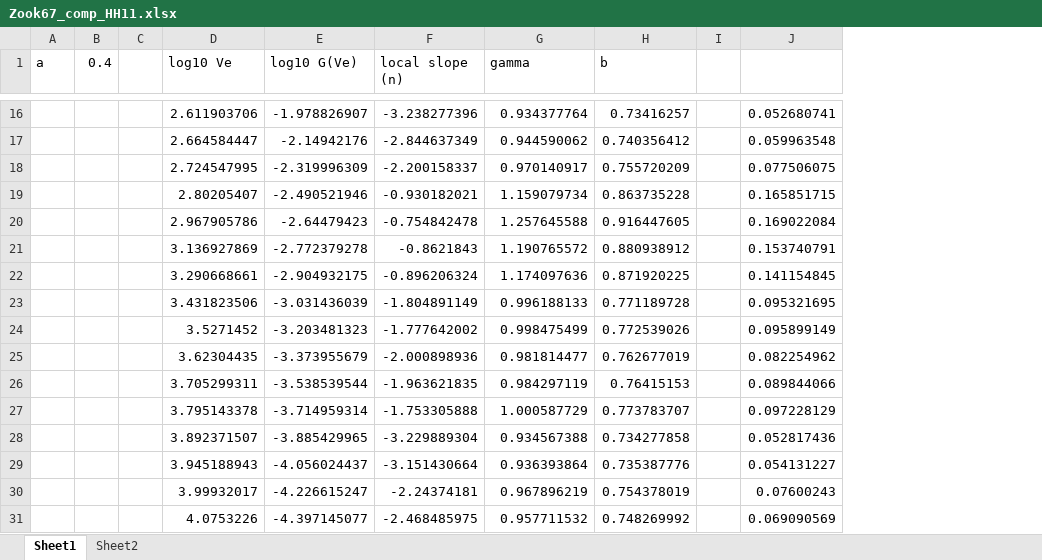
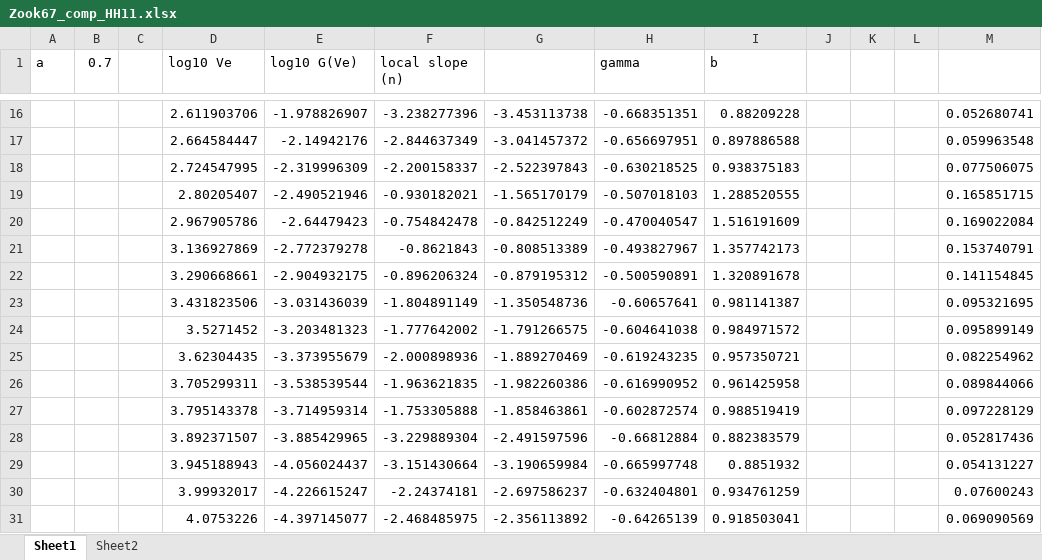
Before and after one commit to pmbremner/LunarEjecta, an Excel workbook: Zook67_comp_HH11.xlsx, sheet Sheet1, drawn as a sheet; only a part is shown, gaps mark what is left out; values as stored, in another font and other column widths than the file's, no borders; charts and pictures not drawn; addresses are those after the commit; the diff covers the shown part only; the diff names each change by its address in the sheet, - before the commit and + after, or states it on an @@ line.

```diff
--- a/Zook67_comp_HH11.xlsx (sheet Sheet1)
+++ b/Zook67_comp_HH11.xlsx (sheet Sheet1)
+column G, rows 16-31: -3.453113738 | -3.041457372 | -2.522397843 | -1.565170179 | -0.842512249 | -0.808513389 | -0.879195312 | -1.350548736 | -1.791266575 | -1.889270469 | -1.982260386 | -1.858463861 | -2.491597596 | -3.190659984 | -2.697586237 | -2.356113892
+column K, empty
+column L, empty
-B1: 0.4
+B1: 0.7
-H16 (gamma): 0.934377764
+H16 (gamma): -0.668351351
-I16 (b): 0.73416257
+I16 (b): 0.88209228
-H17 (gamma): 0.944590062
+H17 (gamma): -0.656697951
-I17 (b): 0.740356412
+I17 (b): 0.897886588
-H18 (gamma): 0.970140917
+H18 (gamma): -0.630218525
-I18 (b): 0.755720209
+I18 (b): 0.938375183
-H19 (gamma): 1.159079734
+H19 (gamma): -0.507018103
-I19 (b): 0.863735228
+I19 (b): 1.288520555
-H20 (gamma): 1.257645588
+H20 (gamma): -0.470040547
-I20 (b): 0.916447605
+I20 (b): 1.516191609
-H21 (gamma): 1.190765572
+H21 (gamma): -0.493827967
-I21 (b): 0.880938912
+I21 (b): 1.357742173
-H22 (gamma): 1.174097636
+H22 (gamma): -0.500590891
-I22 (b): 0.871920225
+I22 (b): 1.320891678
-H23 (gamma): 0.996188133
+H23 (gamma): -0.60657641
-I23 (b): 0.771189728
+I23 (b): 0.981141387
-H24 (gamma): 0.998475499
+H24 (gamma): -0.604641038
-I24 (b): 0.772539026
+I24 (b): 0.984971572
-H25 (gamma): 0.981814477
+H25 (gamma): -0.619243235
-I25 (b): 0.762677019
+I25 (b): 0.957350721
-H26 (gamma): 0.984297119
+H26 (gamma): -0.616990952
-I26 (b): 0.76415153
+I26 (b): 0.961425958
-H27 (gamma): 1.000587729
+H27 (gamma): -0.602872574
-I27 (b): 0.773783707
+I27 (b): 0.988519419
-H28 (gamma): 0.934567388
+H28 (gamma): -0.66812884
-I28 (b): 0.734277858
+I28 (b): 0.882383579
-H29 (gamma): 0.936393864
+H29 (gamma): -0.665997748
-I29 (b): 0.735387776
+I29 (b): 0.8851932
-H30 (gamma): 0.967896219
+H30 (gamma): -0.632404801
-I30 (b): 0.754378019
+I30 (b): 0.934761259
-H31 (gamma): 0.957711532
+H31 (gamma): -0.64265139
-I31 (b): 0.748269992
+I31 (b): 0.918503041
```
Also changed, not shown: 45 edited cells elsewhere in this sheet, formulas that keep their value, charts or pictures, 13 other files.
